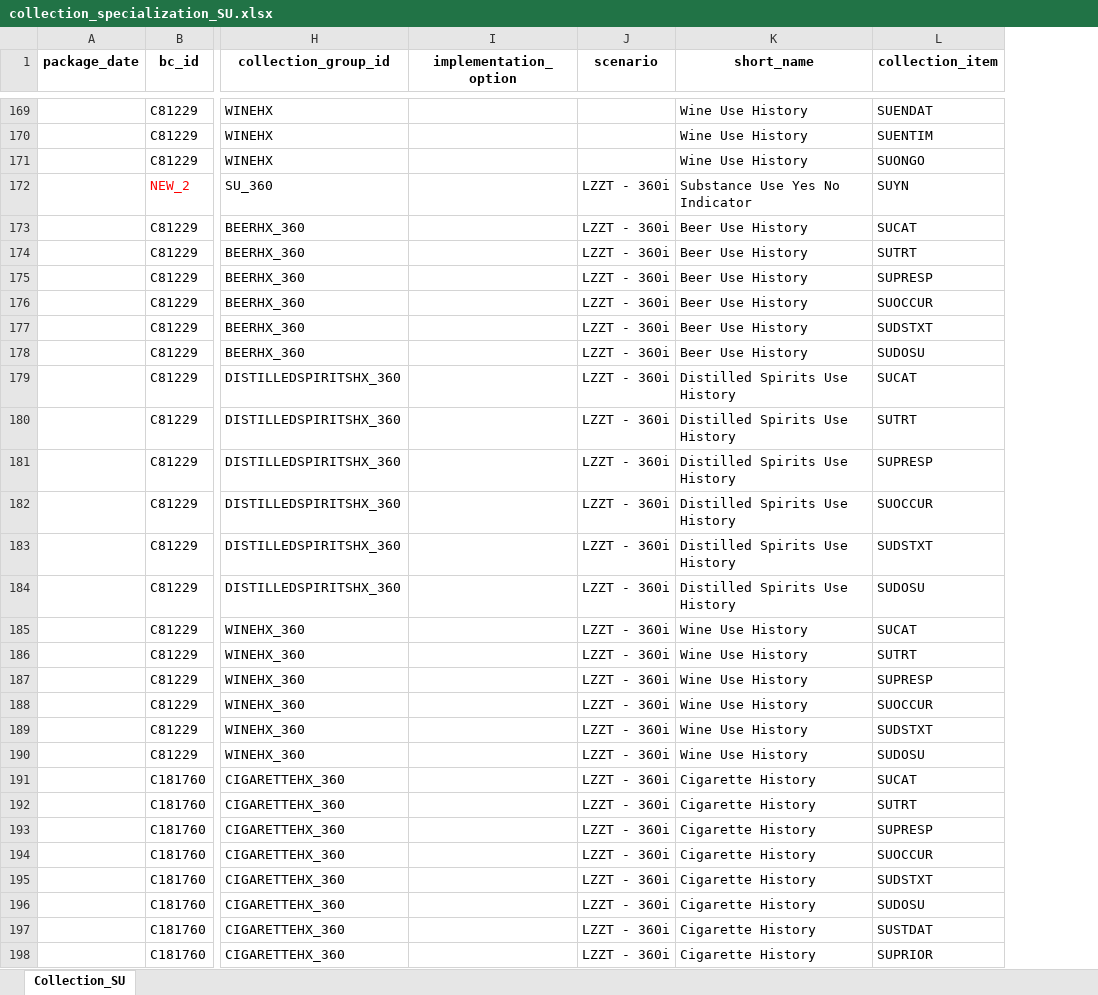
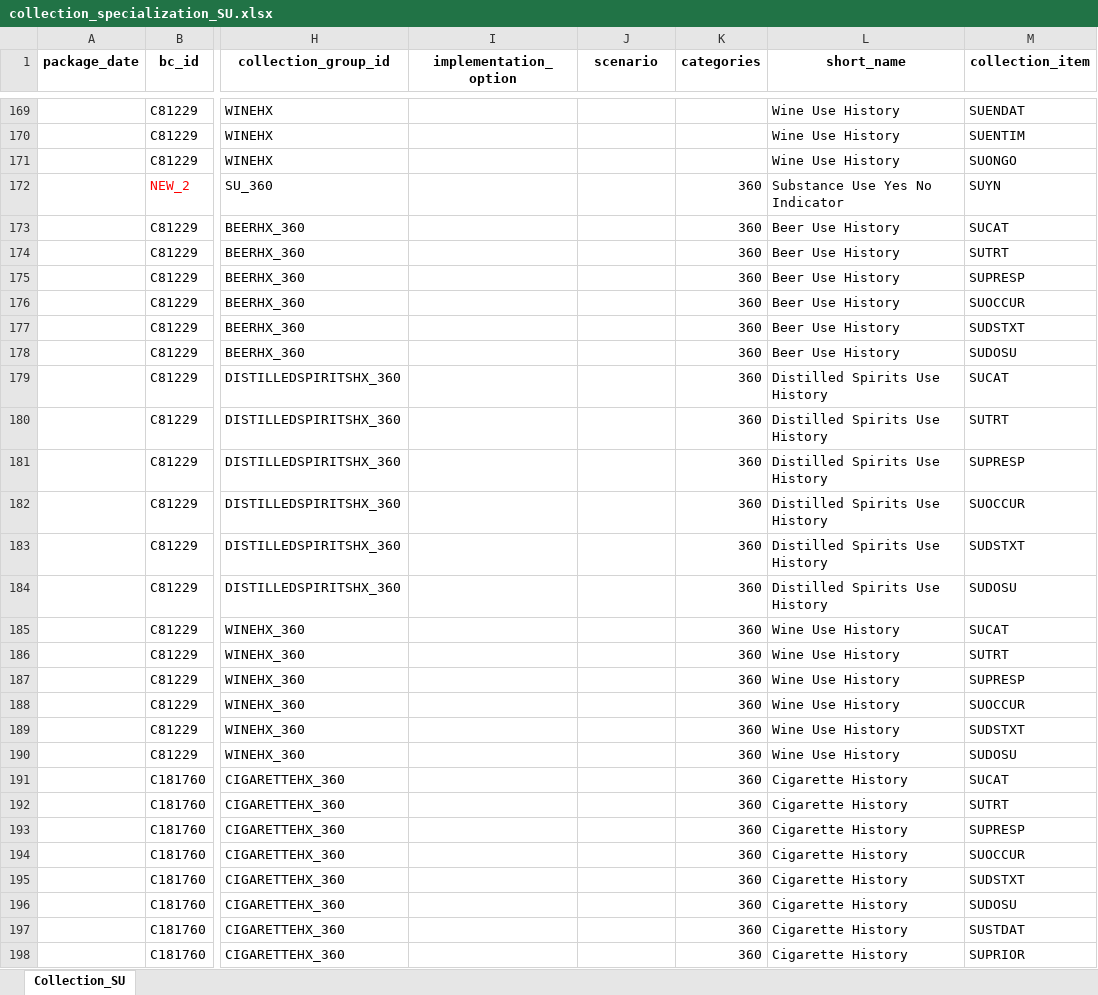
Before and after one commit to cdisc-org/COSMoS, an Excel workbook: curation/draft/collection/collection_specialization_SU.xlsx, sheet Collection_SU, drawn as a sheet; only a part is shown, gaps mark what is left out; values as stored, in another font and other column widths than the file's, no borders; the diff covers the shown part only; the diff names each change by its address in the sheet, - before the commit and + after, or states it on an @@ line.

Commit message:
SC updated to include categories; no implementation option used

```diff
--- a/curation/draft/collection/collection_specialization_SU.xlsx (sheet Collection_SU)
+++ b/curation/draft/collection/collection_specialization_SU.xlsx (sheet Collection_SU)
+column K (categories), rows 172-198: all 360
-J172:J198 (scenario): LZZT - 360i
+J172:J198 (scenario): (empty)
```
Also changed, not shown: 40 edited cells elsewhere in this sheet.
